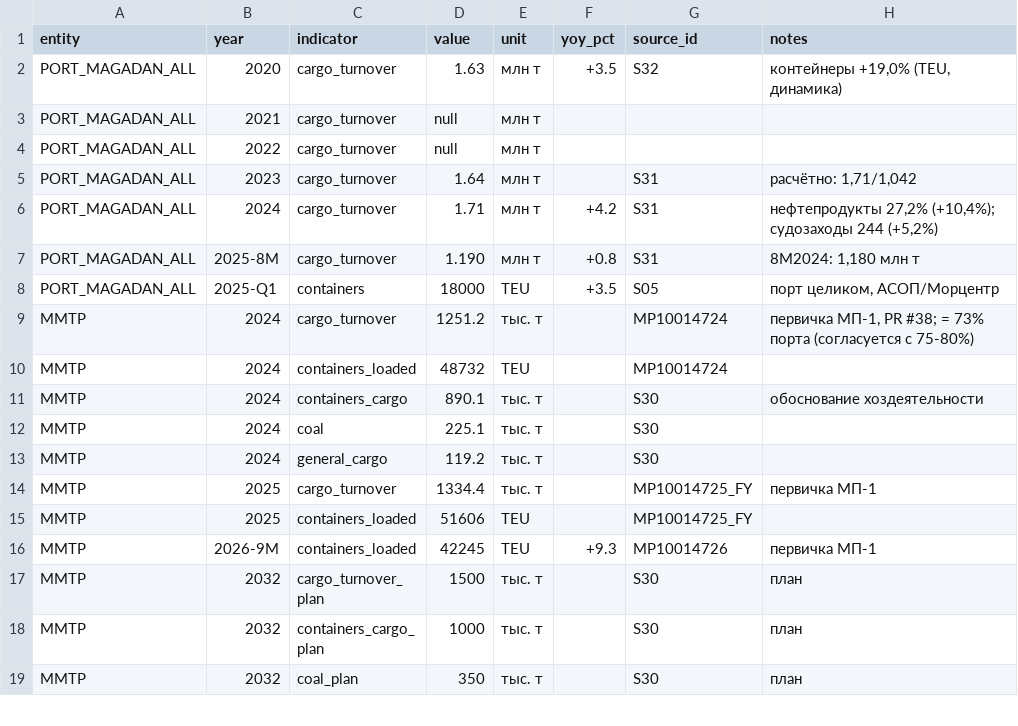
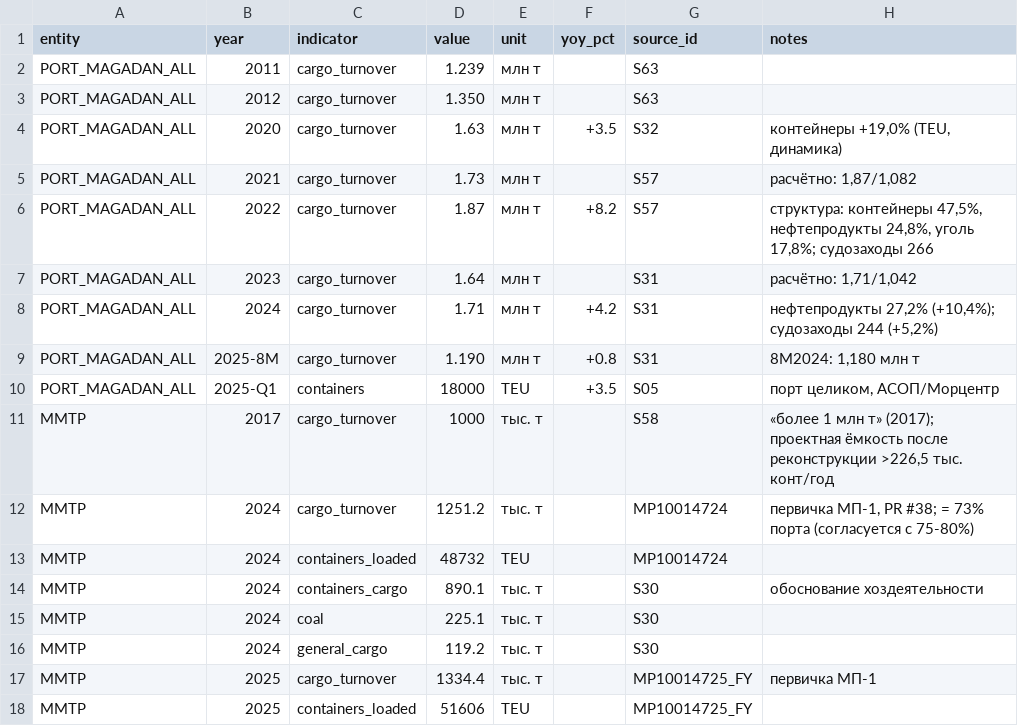
Before and after one commit to PetrFedin/bering, a CSV file: data/public/MAGADAN_PORT_ANNUAL_SERIES.csv, drawn as a sheet; only a part is shown; the shorter side is filled out with more unchanged rows.

```diff
--- a/data/public/MAGADAN_PORT_ANNUAL_SERIES.csv
+++ b/data/public/MAGADAN_PORT_ANNUAL_SERIES.csv
@@ -1,5 +1,7 @@
 entity,year,indicator,value,unit,yoy_pct,source_id,notes
+PORT_MAGADAN_ALL,2011,cargo_turnover,1.239,млн т,,S63,
+PORT_MAGADAN_ALL,2012,cargo_turnover,1.350,млн т,,S63,
 PORT_MAGADAN_ALL,2020,cargo_turnover,1.63,млн т,+3.5,S32,"контейнеры +19,0% (TEU, динамика)"
-PORT_MAGADAN_ALL,2021,cargo_turnover,null,млн т,,,
-PORT_MAGADAN_ALL,2022,cargo_turnover,null,млн т,,,
+PORT_MAGADAN_ALL,2021,cargo_turnover,1.73,млн т,,S57,"расчётно: 1,87/1,082"
+PORT_MAGADAN_ALL,2022,cargo_turnover,1.87,млн т,+8.2,S57,"структура: контейнеры 47,5%, нефтепродукты 24,8%, уголь 17,8%; судозаходы 266"
 PORT_MAGADAN_ALL,2023,cargo_turnover,1.64,млн т,,S31,"расчётно: 1,71/1,042"
@@ -8,2 +10,3 @@ PORT_MAGADAN_ALL,2025-8M,cargo_turnover,1.190,млн т,+0.8,S31,"8М2024: 1,180
 PORT_MAGADAN_ALL,2025-Q1,containers,18000,TEU,+3.5,S05,"порт целиком, АСОП/Морцентр"
+MMTP,2017,cargo_turnover,1000,тыс. т,,S58,"«более 1 млн т» (2017); проектная ёмкость после реконструкции >226,5 тыс. конт/год"
 MMTP,2024,cargo_turnover,1251.2,тыс. т,,MP10014724,"первичка МП-1, PR #38; = 73% порта (согласуется с 75-80%)"
```
Also changed, not shown: 5 other files.
